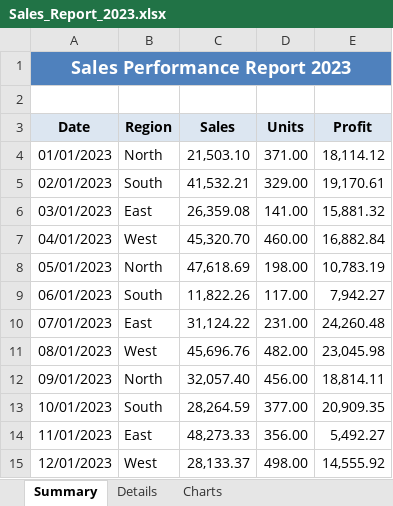
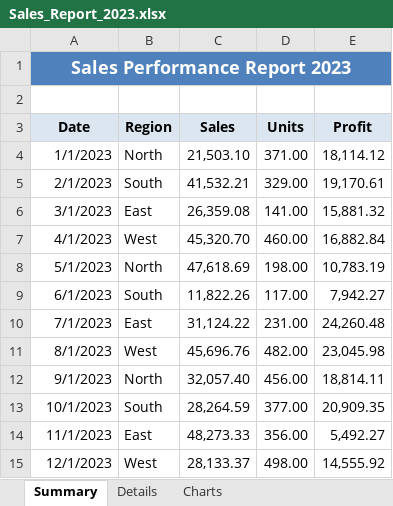
Before and after one commit to MFatihTuzen/mfatihtuzen.github.io, an Excel workbook: posts/2024-11-04_openxlsx/Sales_Report_2023.xlsx, sheet Summary, drawn as a sheet; values as stored, in another font and other column widths than the file's, no borders; the diff names each change by its address in the sheet, - before the commit and + after, or states it on an @@ line.

```diff
--- a/posts/2024-11-04_openxlsx/Sales_Report_2023.xlsx (sheet Summary)
+++ b/posts/2024-11-04_openxlsx/Sales_Report_2023.xlsx (sheet Summary)
-A4 (Date): 01/01/2023
+A4 (Date): 1/1/2023
-A5 (Date): 02/01/2023
+A5 (Date): 2/1/2023
-A6 (Date): 03/01/2023
+A6 (Date): 3/1/2023
-A7 (Date): 04/01/2023
+A7 (Date): 4/1/2023
-A8 (Date): 05/01/2023
+A8 (Date): 5/1/2023
-A9 (Date): 06/01/2023
+A9 (Date): 6/1/2023
-A10 (Date): 07/01/2023
+A10 (Date): 7/1/2023
-A11 (Date): 08/01/2023
+A11 (Date): 8/1/2023
-A12 (Date): 09/01/2023
+A12 (Date): 9/1/2023
-A13 (Date): 10/01/2023
+A13 (Date): 10/1/2023
-A14 (Date): 11/01/2023
+A14 (Date): 11/1/2023
-A15 (Date): 12/01/2023
+A15 (Date): 12/1/2023
```
Also changed, not shown: 7 other files.
